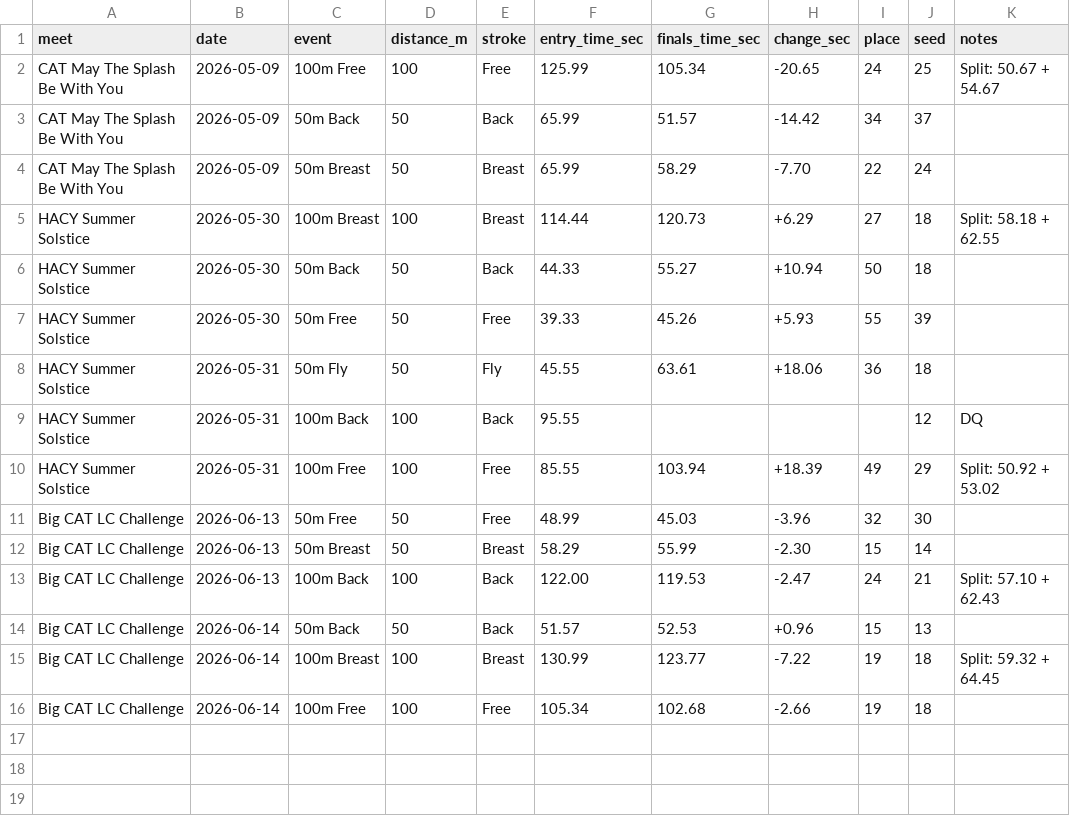
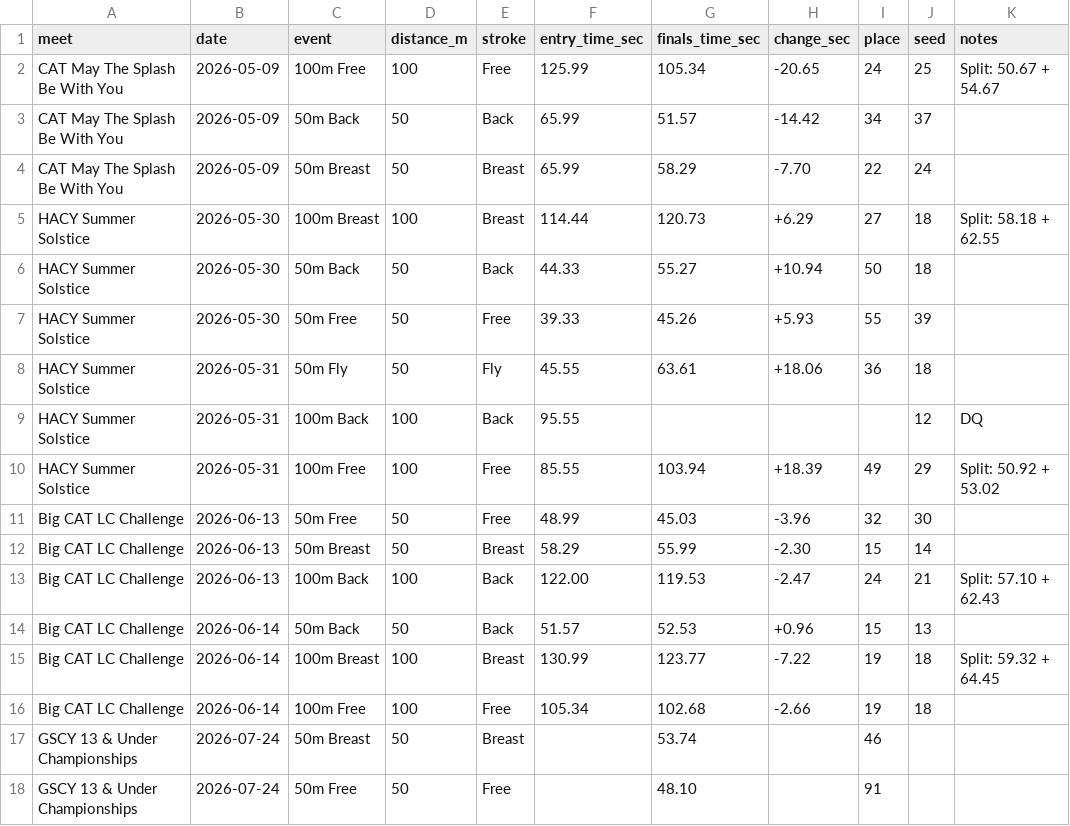
Before and after one commit to Paradox-A/tommy-swim, a CSV file: tommy_swim_times.csv, drawn as a sheet.

Commit message:
Add GSCY 13 & Under Championships results
50m Breast (place 46, 53.74) and 50m Free (place 91, 48.10) from Jul 24, 2026.

```diff
--- a/tommy_swim_times.csv
+++ b/tommy_swim_times.csv
@@ -16 +16,3 @@ Big CAT LC Challenge,2026-06-14,100m Breast,100,Breast,130.99,123.77,-7.22,19,18
 Big CAT LC Challenge,2026-06-14,100m Free,100,Free,105.34,102.68,-2.66,19,18,
+GSCY 13 & Under Championships,2026-07-24,50m Breast,50,Breast,,53.74,,46,,
+GSCY 13 & Under Championships,2026-07-24,50m Free,50,Free,,48.10,,91,,
```
Also changed, not shown: 1 other file.
